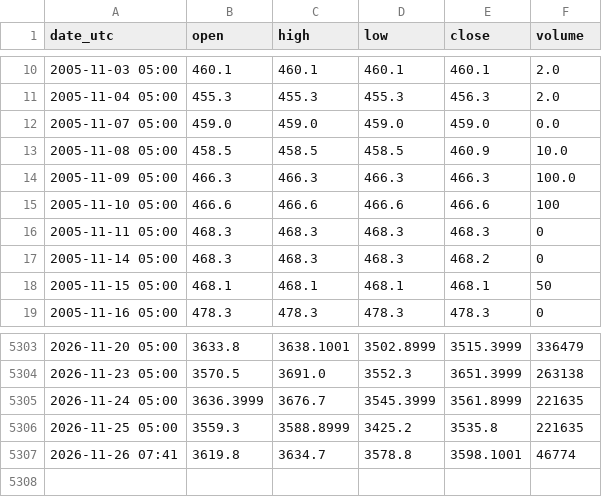
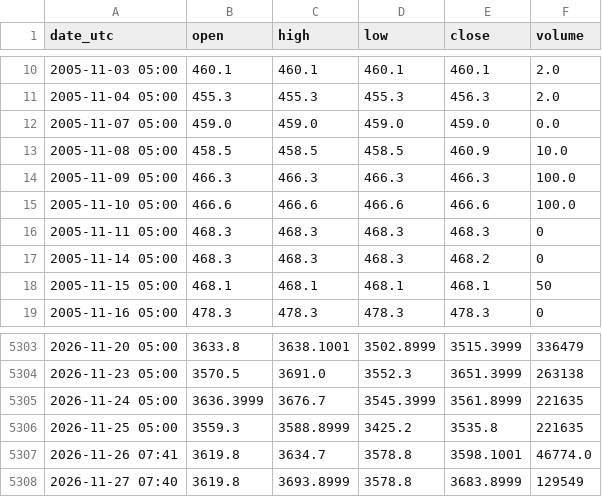
Before and after one commit to nnnnnnnnnn0/trading-or-, a CSV file: data/or_jour.csv, drawn as a sheet; only a part is shown, gaps mark what is left out.

```diff
--- a/data/or_jour.csv
+++ b/data/or_jour.csv
@@ -14,3 +14,3 @@ date_utc,open,high,low,close,volume
 2005-11-09 05:00,466.3,466.3,466.3,466.3,100.0
-2005-11-10 05:00,466.6,466.6,466.6,466.6,100
+2005-11-10 05:00,466.6,466.6,466.6,466.6,100.0
 2005-11-11 05:00,468.3,468.3,468.3,468.3,0
@@ -5306,2 +5306,3 @@ date_utc,open,high,low,close,volume
 2026-11-25 05:00,3559.3,3588.8999,3425.2,3535.8,221635
-2026-11-26 07:41,3619.8,3634.7,3578.8,3598.1001,46774
+2026-11-26 07:41,3619.8,3634.7,3578.8,3598.1001,46774.0
+2026-11-27 07:40,3619.8,3693.8999,3578.8,3683.8999,129549
```
Also changed, not shown: data/dollar_dxy.csv, data/marche_argent.csv, 7 other files.
